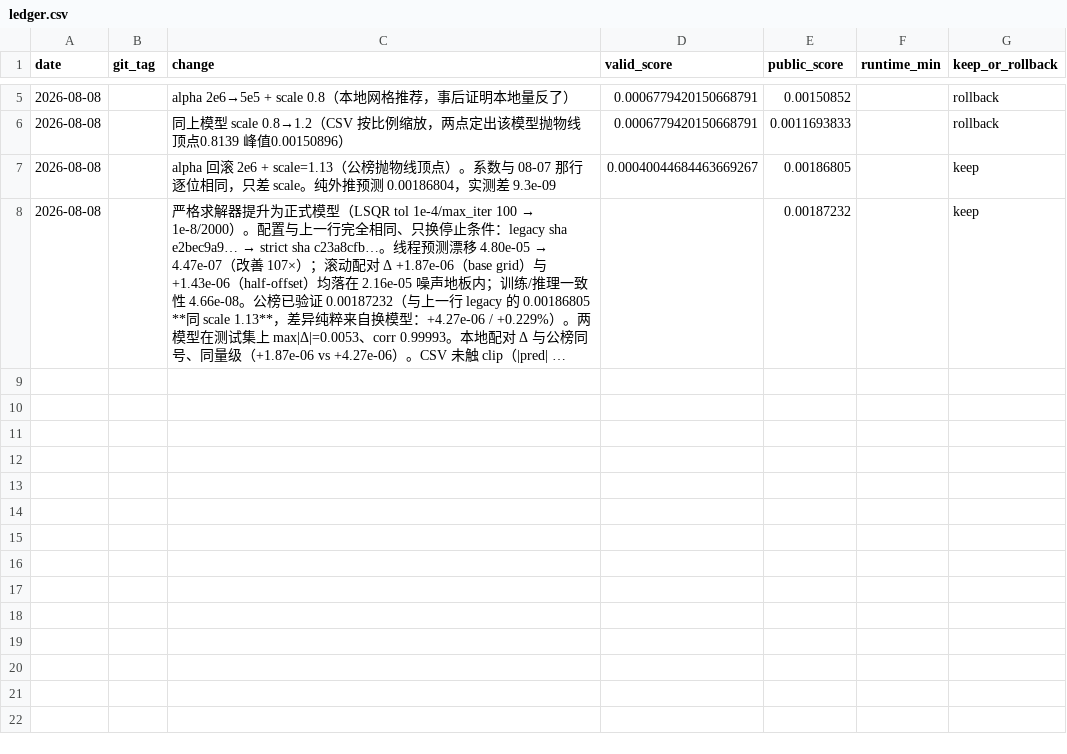
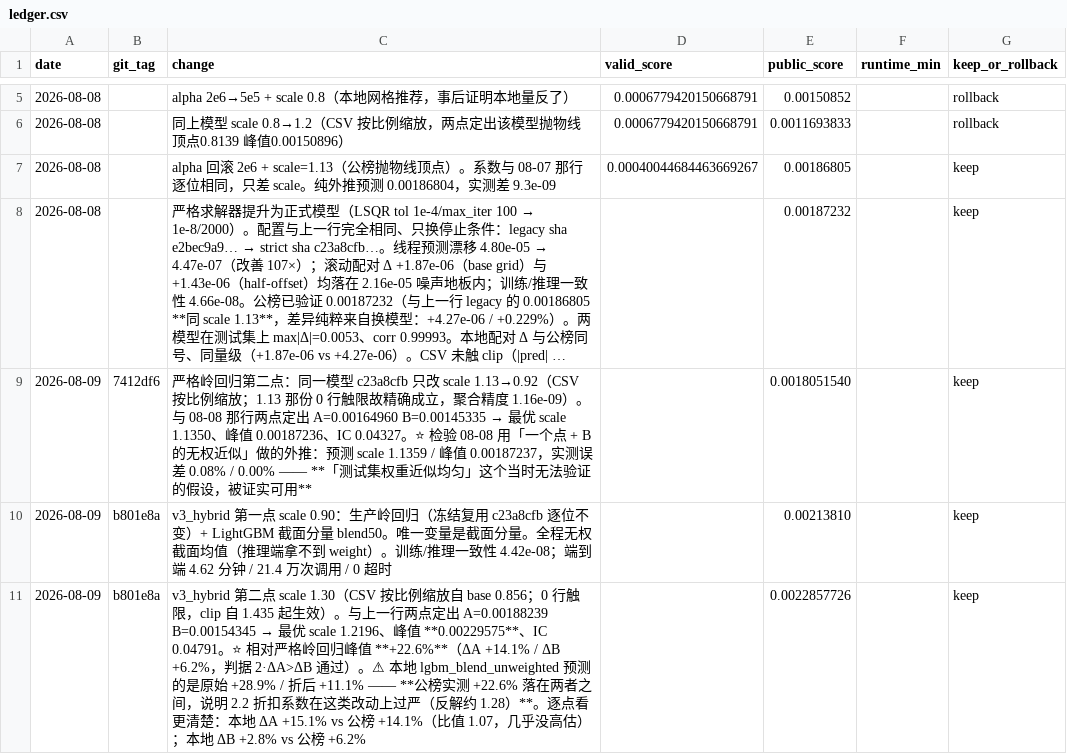
Before and after one commit to Mainsub-Linvega/Quant_trade, a CSV file: experiments/ledger.csv, drawn as a sheet; only a part is shown, gaps mark what is left out; long unchanged cells end in …; the diff names each change by its address in the sheet, - before the commit and + after, or states it on an @@ line.

Commit message:
ledger: 公榜两点法裁决 —— v3_hybrid 峰值 0.00229575，较岭回归 +22.6%
严格岭回归 A=0.00164960 B=0.00145335 → 最优 scale 1.1350 峰值 0.00187236 IC 0.04327
v3_hybrid   A=0.00188239 B=0.00154345 → 最优 scale 1.2196 峰值 0.00229575 IC 0.04791
无权 B 近似外推被证实（峰值误差 0.00%）；2.2 折扣系数在这类改动上过严（ΔA 比值仅 1.07）。

```diff
--- a/experiments/ledger.csv
+++ b/experiments/ledger.csv
+row 9: 2026-08-09 | 7412df6 | 严格岭回归第二点：同一模型 c23a8cfb 只改 scale 1.13→0.92（CSV 按比例缩放；1.13 那份 0 行触限故精确成立，聚合精度 1.16e-09）。与 08-08 那行两点定出 A=0.00164960 B=0.00145335 → 最优 scale 1.1350、峰值 0.00187236、IC 0.04327。⭐ 检验 08-08 用「一个点 + B 的无权近似」做的外推：预测 scale 1.1359 / 峰值 0.00187237，实测误差 0.08% / 0.00% —— **「测试集权重近似均匀」这个当时无法验证的假设，被证实可用** |  | 0.0018051540 |  | keep
+row 10: 2026-08-09 | b801e8a | v3_hybrid 第一点 scale 0.90：生产岭回归（冻结复用 c23a8cfb 逐位不变）+ LightGBM 截面分量 blend50。唯一变量是截面分量。全程无权截面均值（推理端拿不到 weight）。训练/推理一致性 4.42e-08；端到端 4.62 分钟 / 21.4 万次调用 / 0 超时 |  | 0.00213810 |  | keep
+row 11: 2026-08-09 | b801e8a | v3_hybrid 第二点 scale 1.30（CSV 按比例缩放自 base 0.856；0 行触限，clip 自 1.435 起生效）。与上一行两点定出 A=0.00188239 B=0.00154345 → 最优 scale 1.2196、峰值 **0.00229575**、IC 0.04791。⭐ 相对严格岭回归峰值 **+22.6%**（ΔA +14.1% / ΔB +6.2%，判据 2·ΔA>ΔB 通过）。⚠ 本地 lgbm_blend_unweighted 预测的是原始 +28.9% / 折后 +11.1% —— **公榜实测 +22.6% 落在两者之间，说明 2.2 折扣系数在这类改动上过严（反解约 1.28）**。逐点看更清楚：本地 ΔA +15.1% vs 公榜 +14.1%（比值 1.07，几乎没高估）；本地 ΔB +2.8% vs 公榜 +6.2% |  | 0.0022857726 |  | keep
```
